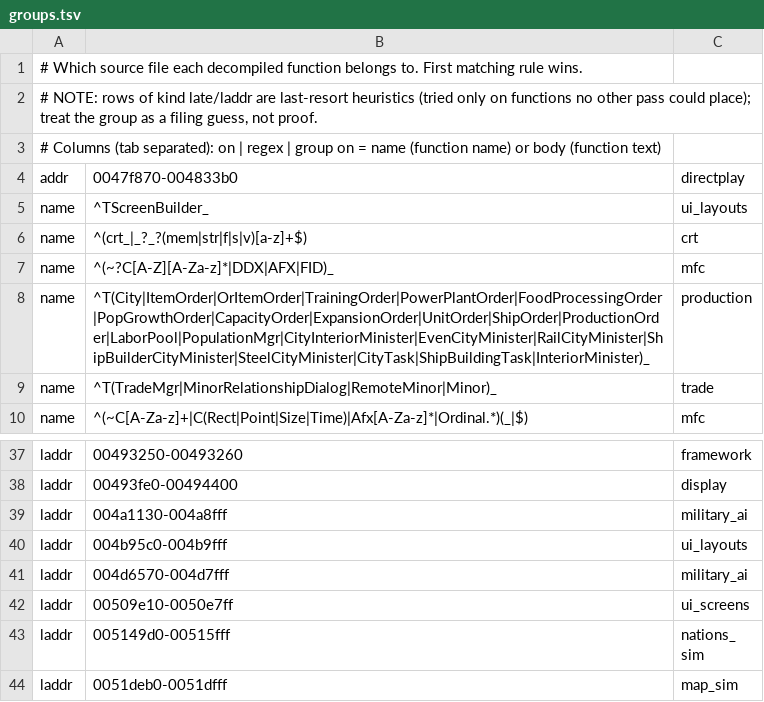
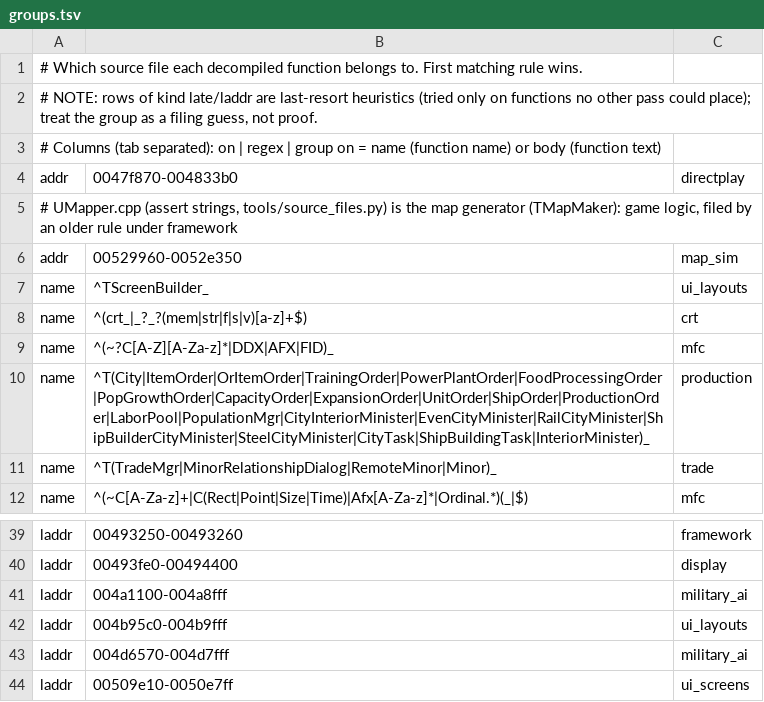
Before and after one commit to warthurton/imperialism-re, a TSV file: names/groups.tsv, drawn as a sheet; only a part is shown, gaps mark what is left out; the shorter side is filled out with more unchanged rows.

```diff
--- a/names/groups.tsv
+++ b/names/groups.tsv
@@ -4,2 +4,4 @@
 addr	0047f870-004833b0	directplay
+# UMapper.cpp (assert strings, tools/source_files.py) is the map generator (TMapMaker): game logic, filed by an older rule under framework
+addr	00529960-0052e350	map_sim
 name	^TScreenBuilder_	ui_layouts
@@ -38,3 +40,3 @@ laddr	00493250-00493260	framework
 laddr	00493fe0-00494400	display
-laddr	004a1130-004a8fff	military_ai
+laddr	004a1100-004a8fff	military_ai
 laddr	004b95c0-004b9fff	ui_layouts
```
Also changed, not shown: names/names.tsv, names/source_files.tsv, 9 other files.
